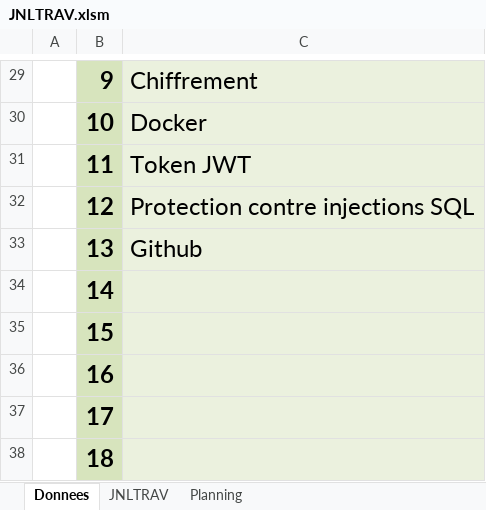
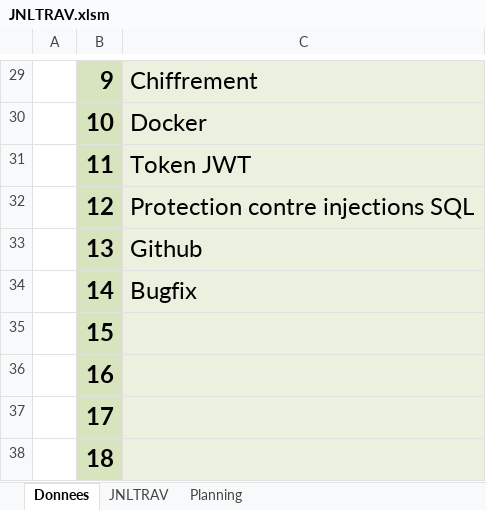
Before and after one commit to romaindenis1/P_APP, an Excel workbook: Documentation/JNLTRAV.xlsm, sheet Donnees, drawn as a sheet; only a part is shown, gaps mark what is left out; values as stored, in another font and other column widths than the file's, no borders; charts and pictures not drawn; the diff names each change by its address in the sheet, - before the commit and + after, or states it on an @@ line.

```diff
--- a/Documentation/JNLTRAV.xlsm (sheet Donnees)
+++ b/Documentation/JNLTRAV.xlsm (sheet Donnees)
-C34: (empty)
+C34: Bugfix
```
Also changed, not shown: sheet JNLTRAV, charts or pictures, 4 other files.
